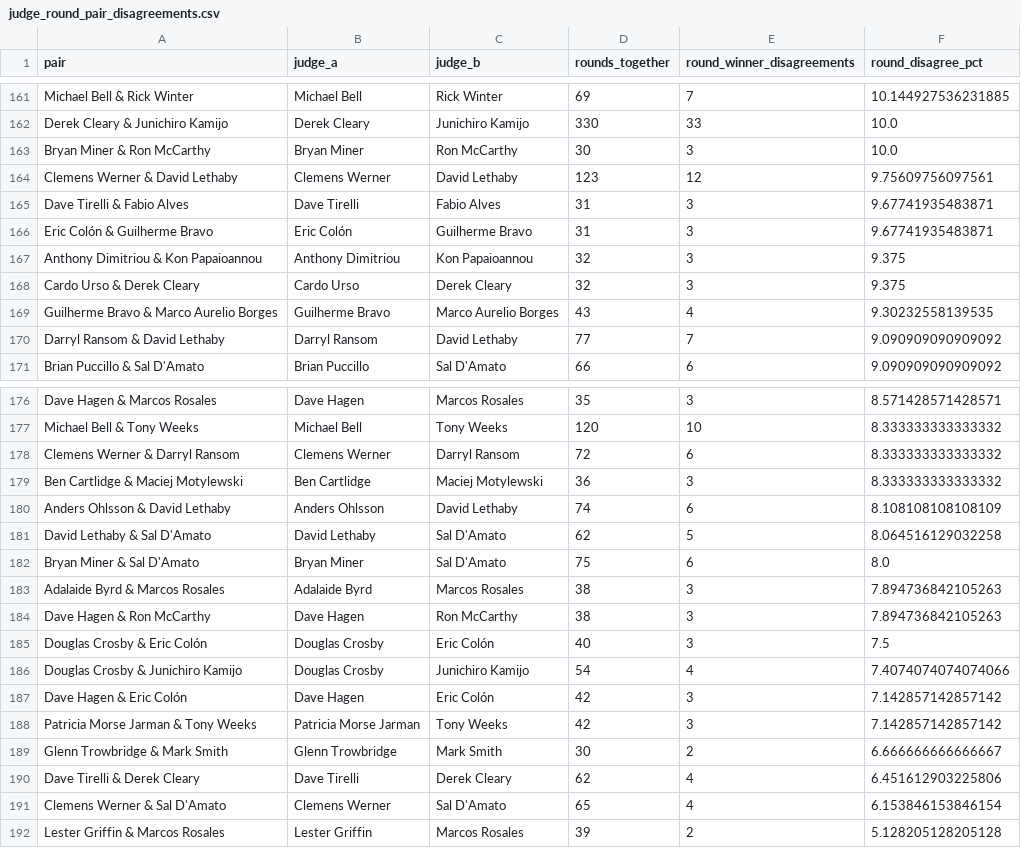
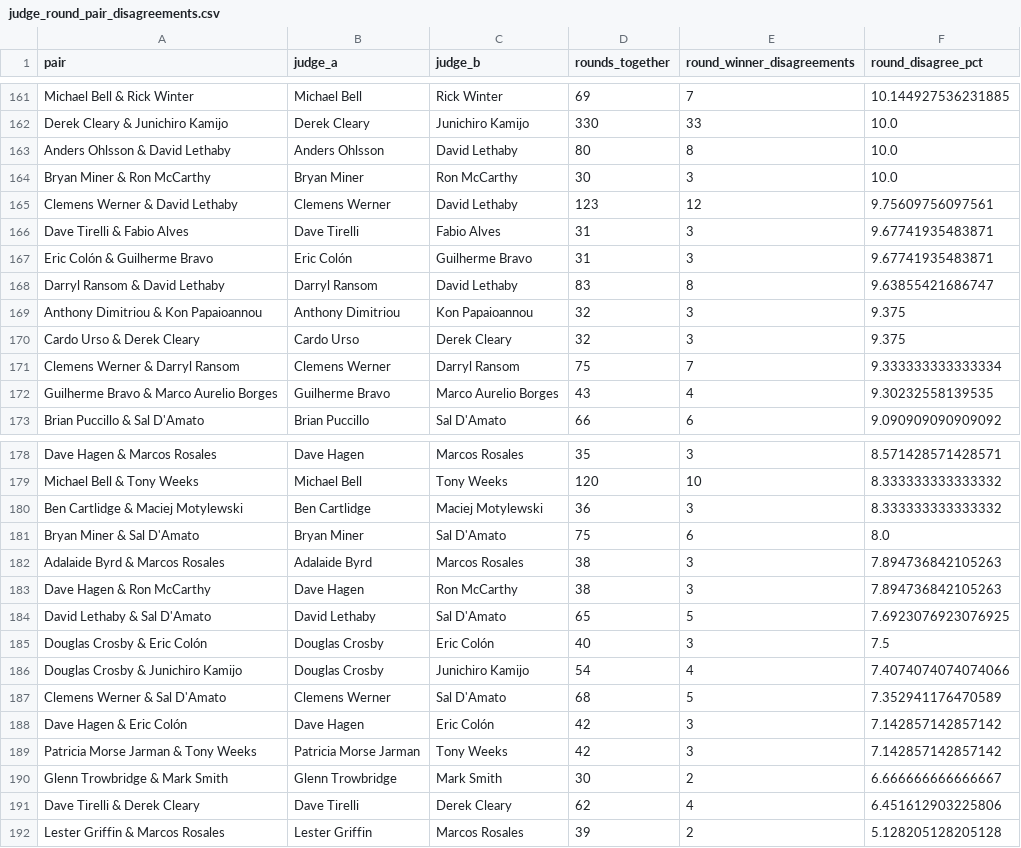
Before and after one commit to martindavies-code/ufc-judging-analysis, a CSV file: data/judge_round_pair_disagreements.csv, drawn as a sheet; only a part is shown, gaps mark what is left out; the diff covers the shown part only.

```diff
--- a/data/judge_round_pair_disagreements.csv
+++ b/data/judge_round_pair_disagreements.csv
@@ -162,2 +162,3 @@ Michael Bell & Rick Winter,Michael Bell,Rick Winter,69,7,10.144927536231885
 Derek Cleary & Junichiro Kamijo,Derek Cleary,Junichiro Kamijo,330,33,10.0
+Anders Ohlsson & David Lethaby,Anders Ohlsson,David Lethaby,80,8,10.0
 Bryan Miner & Ron McCarthy,Bryan Miner,Ron McCarthy,30,3,10.0
@@ -166,6 +167,7 @@ Dave Tirelli & Fabio Alves,Dave Tirelli,Fabio Alves,31,3,9.67741935483871
 Eric Colón & Guilherme Bravo,Eric Colón,Guilherme Bravo,31,3,9.67741935483871
+Darryl Ransom & David Lethaby,Darryl Ransom,David Lethaby,83,8,9.63855421686747
 Anthony Dimitriou & Kon Papaioannou,Anthony Dimitriou,Kon Papaioannou,32,3,9.375
 Cardo Urso & Derek Cleary,Cardo Urso,Derek Cleary,32,3,9.375
+Clemens Werner & Darryl Ransom,Clemens Werner,Darryl Ransom,75,7,9.333333333333334
 Guilherme Bravo & Marco Aurelio Borges,Guilherme Bravo,Marco Aurelio Borges,43,4,9.30232558139535
-Darryl Ransom & David Lethaby,Darryl Ransom,David Lethaby,77,7,9.090909090909092
 Brian Puccillo & Sal D'Amato,Brian Puccillo,Sal D'Amato,66,6,9.090909090909092
@@ -177,6 +179,3 @@ Dave Hagen & Marcos Rosales,Dave Hagen,Marcos Rosales,35,3,8.571428571428571
 Michael Bell & Tony Weeks,Michael Bell,Tony Weeks,120,10,8.333333333333332
-Clemens Werner & Darryl Ransom,Clemens Werner,Darryl Ransom,72,6,8.333333333333332
 Ben Cartlidge & Maciej Motylewski,Ben Cartlidge,Maciej Motylewski,36,3,8.333333333333332
-Anders Ohlsson & David Lethaby,Anders Ohlsson,David Lethaby,74,6,8.108108108108109
-David Lethaby & Sal D'Amato,David Lethaby,Sal D'Amato,62,5,8.064516129032258
 Bryan Miner & Sal D'Amato,Bryan Miner,Sal D'Amato,75,6,8.0
@@ -184,4 +183,6 @@ Adalaide Byrd & Marcos Rosales,Adalaide Byrd,Marcos Rosales,38,3,7.8947368421052
 Dave Hagen & Ron McCarthy,Dave Hagen,Ron McCarthy,38,3,7.894736842105263
+David Lethaby & Sal D'Amato,David Lethaby,Sal D'Amato,65,5,7.6923076923076925
 Douglas Crosby & Eric Colón,Douglas Crosby,Eric Colón,40,3,7.5
 Douglas Crosby & Junichiro Kamijo,Douglas Crosby,Junichiro Kamijo,54,4,7.4074074074074066
+Clemens Werner & Sal D'Amato,Clemens Werner,Sal D'Amato,68,5,7.352941176470589
 Dave Hagen & Eric Colón,Dave Hagen,Eric Colón,42,3,7.142857142857142
@@ -190,3 +191,2 @@ Glenn Trowbridge & Mark Smith,Glenn Trowbridge,Mark Smith,30,2,6.666666666666667
 Dave Tirelli & Derek Cleary,Dave Tirelli,Derek Cleary,62,4,6.451612903225806
-Clemens Werner & Sal D'Amato,Clemens Werner,Sal D'Amato,65,4,6.153846153846154
 Lester Griffin & Marcos Rosales,Lester Griffin,Marcos Rosales,39,2,5.128205128205128
```
Also changed, not shown: 7 added rows and 7 removed rows elsewhere in this file, data/judge_dissent_rankings.csv, data/judge_pair_disagreements.csv, 15 other files.
